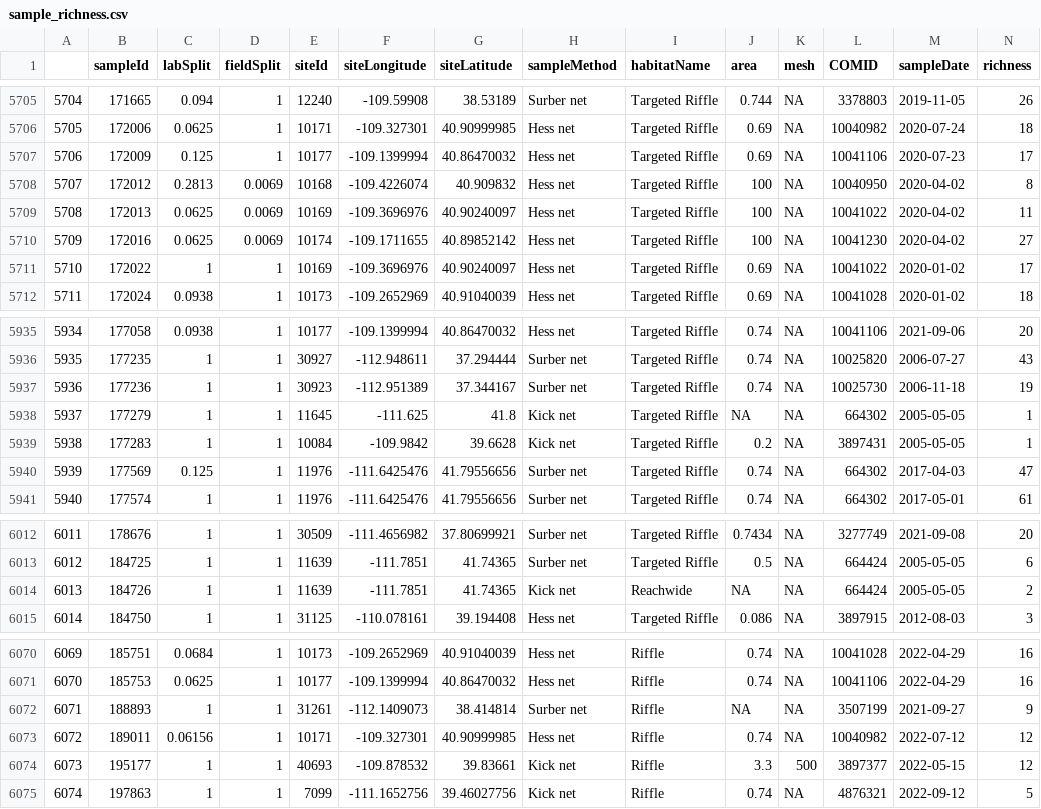
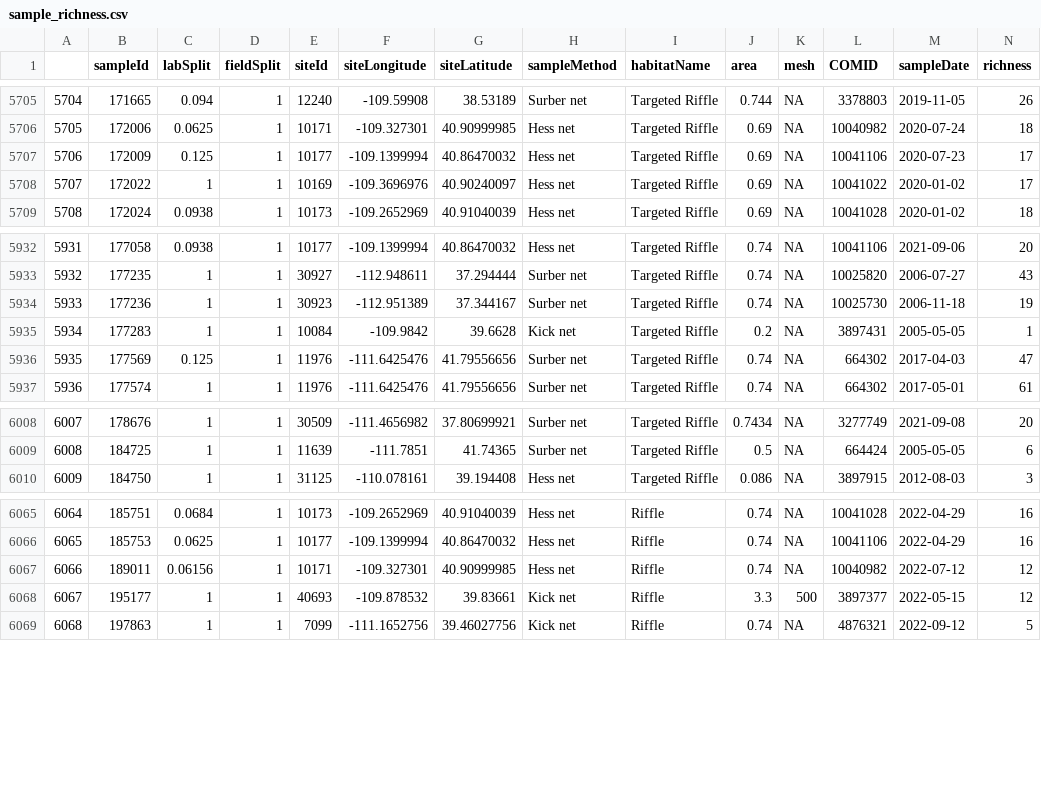
Before and after one commit to ggianniny/utah_inverts, a CSV file: cleaned_data/sample_richness.csv, drawn as a sheet; only a part is shown, gaps mark what is left out; removed rows and columns are numbered as before the commit, all else as after; rows hold the shown columns only; the diff names each change by its address in the sheet, - before the commit and + after, or states it on an @@ line.

Commit message:
Adding density~labsplit analyses, SGCN identification, and maps of species of concern sites

```diff
--- a/cleaned_data/sample_richness.csv
+++ b/cleaned_data/sample_richness.csv
-row 5708: 5707 | 172012 | 0.2813 | 0.0069 | 10168 | -109.4226074 | 40.909832 | Hess net | Targeted Riffle | 100 | NA | 10040950 | 2020-04-02 | 8
-row 5709: 5708 | 172013 | 0.0625 | 0.0069 | 10169 | -109.3696976 | 40.90240097 | Hess net | Targeted Riffle | 100 | NA | 10041022 | 2020-04-02 | 11
-row 5710: 5709 | 172016 | 0.0625 | 0.0069 | 10174 | -109.1711655 | 40.89852142 | Hess net | Targeted Riffle | 100 | NA | 10041230 | 2020-04-02 | 27
@@ column A renumbered from row 5708 down @@
-row 5938: 5937 | 177279 | 1 | 1 | 11645 | -111.625 | 41.8 | Kick net | Targeted Riffle | NA | NA | 664302 | 2005-05-05 | 1
-row 6014: 6013 | 184726 | 1 | 1 | 11639 | -111.7851 | 41.74365 | Kick net | Reachwide | NA | NA | 664424 | 2005-05-05 | 2
-row 6072: 6071 | 188893 | 1 | 1 | 31261 | -112.1409073 | 38.414814 | Surber net | Riffle | NA | NA | 3507199 | 2021-09-27 | 9
```
Also changed, not shown: cleaned_data/comid_year_richness.csv, cleaned_data/longterm_comid_richness.csv, 19 other files.
